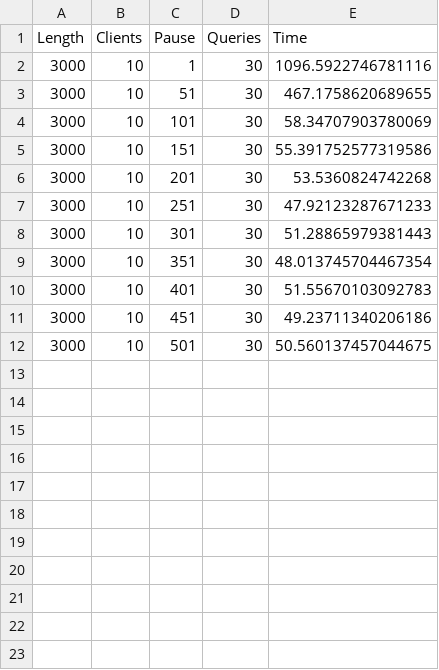
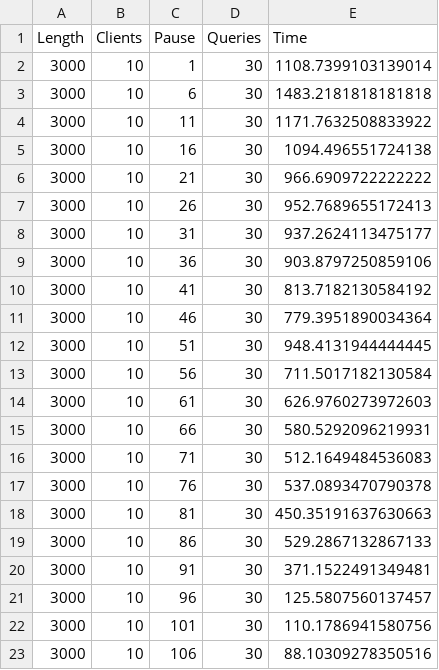
Before and after one commit to DT6A/Java-Servers, a CSV file: output/CLIENT_BLOCKING_PAUSE.csv, drawn as a sheet.

```diff
--- a/output/CLIENT_BLOCKING_PAUSE.csv
+++ b/output/CLIENT_BLOCKING_PAUSE.csv
@@ -1,12 +1,23 @@
 Length,Clients,Pause,Queries,Time
-3000,10,1,30,1096.5922746781116
-3000,10,51,30,467.1758620689655
-3000,10,101,30,58.34707903780069
-3000,10,151,30,55.391752577319586
-3000,10,201,30,53.5360824742268
-3000,10,251,30,47.92123287671233
-3000,10,301,30,51.28865979381443
-3000,10,351,30,48.013745704467354
-3000,10,401,30,51.55670103092783
-3000,10,451,30,49.23711340206186
-3000,10,501,30,50.560137457044675
+3000,10,1,30,1108.7399103139014
+3000,10,6,30,1483.2181818181818
+3000,10,11,30,1171.7632508833922
+3000,10,16,30,1094.496551724138
+3000,10,21,30,966.6909722222222
+3000,10,26,30,952.7689655172413
+3000,10,31,30,937.2624113475177
+3000,10,36,30,903.8797250859106
+3000,10,41,30,813.7182130584192
+3000,10,46,30,779.3951890034364
+3000,10,51,30,948.4131944444445
+3000,10,56,30,711.5017182130584
+3000,10,61,30,626.9760273972603
+3000,10,66,30,580.5292096219931
+3000,10,71,30,512.1649484536083
+3000,10,76,30,537.0893470790378
+3000,10,81,30,450.35191637630663
+3000,10,86,30,529.2867132867133
+3000,10,91,30,371.1522491349481
+3000,10,96,30,125.5807560137457
+3000,10,101,30,110.1786941580756
+3000,10,106,30,88.10309278350516
```
Also changed, not shown: output/CLIENT_ASYNC_PAUSE.csv, output/CLIENT_NON_BLOCKING_PAUSE.csv, 30 other files.
